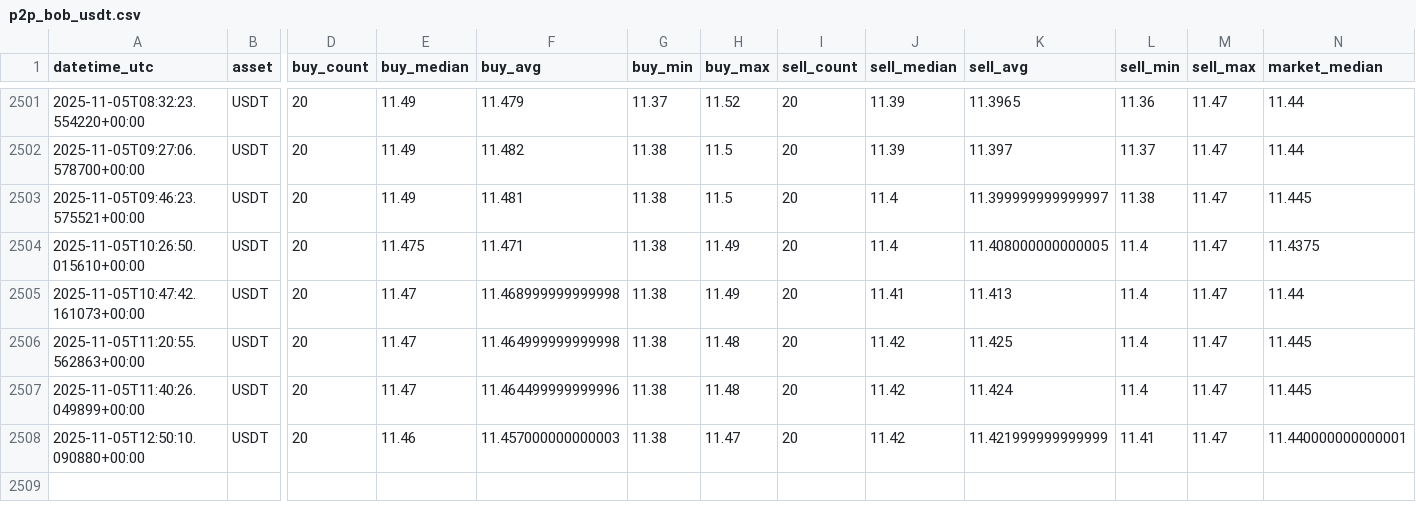
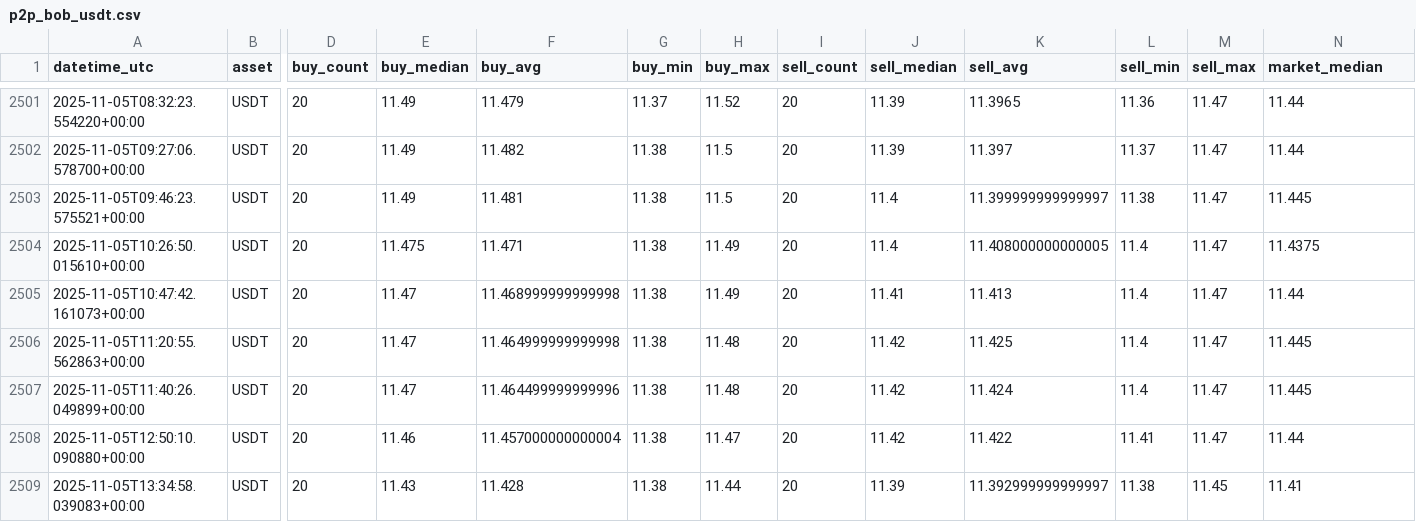
Before and after one commit to Crismtc/binance-p2p, a CSV file: data/p2p_bob_usdt.csv, drawn as a sheet; only a part is shown, gaps mark what is left out; rows hold the shown columns only; the diff names each change by its address in the sheet, - before the commit and + after, or states it on an @@ line.

```diff
--- a/data/p2p_bob_usdt.csv
+++ b/data/p2p_bob_usdt.csv
-F2508 (buy_avg): 11.457000000000003
+F2508 (buy_avg): 11.457000000000004
-K2508 (sell_avg): 11.421999999999999
+K2508 (sell_avg): 11.422
-N2508 (market_median): 11.440000000000001
+N2508 (market_median): 11.44
+row 2509: 2025-11-05T13:34:58.039083+00:00 | USDT | 20 | 11.43 | 11.428 | 11.38 | 11.44 | 20 | 11.39 | 11.392999999999997 | 11.38 | 11.45 | 11.41
```
